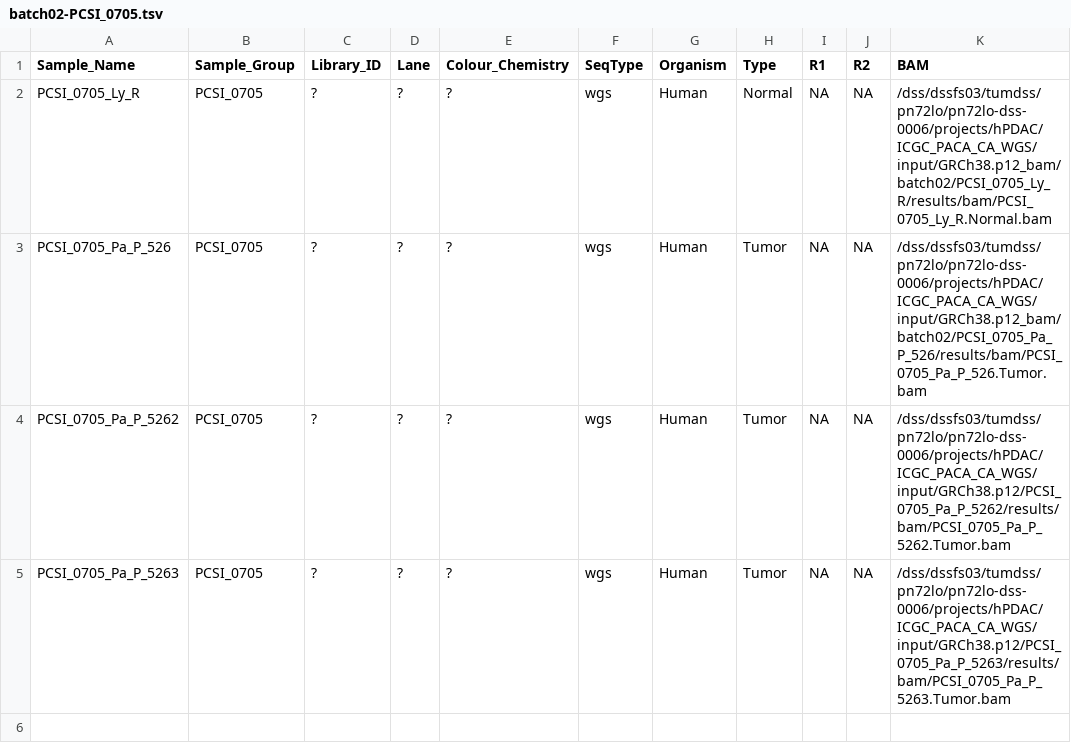
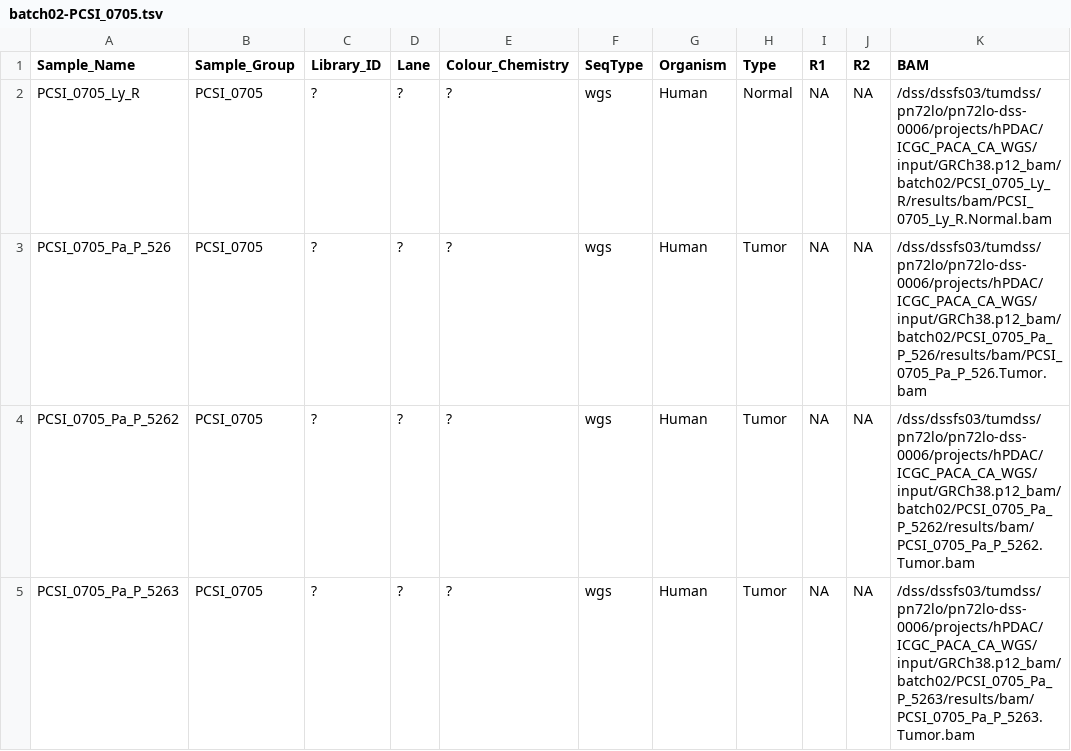
Before and after one commit to roland-rad-lab/MoCaSeq, a TSV file: launch/mocaseq/batch02-PCSI_0705/batch02-PCSI_0705.tsv, drawn as a sheet.

Commit message:
corrected wrong hg38 bam paths

```diff
--- a/launch/mocaseq/batch02-PCSI_0705/batch02-PCSI_0705.tsv
+++ b/launch/mocaseq/batch02-PCSI_0705/batch02-PCSI_0705.tsv
@@ -3,3 +3,3 @@ PCSI_0705_Ly_R	PCSI_0705	?	?	?	wgs	Human	Normal	NA	NA	/dss/dssfs03/tumdss/pn72lo
 PCSI_0705_Pa_P_526	PCSI_0705	?	?	?	wgs	Human	Tumor	NA	NA	/dss/dssfs03/tumdss/pn72lo/pn72lo-dss-0006/projects/hPDAC/ICGC_PACA_CA_WGS/input/GRCh38.p12_bam/batch02/PCSI_0705_Pa_P_526/results/bam/PCSI_0705_Pa_P_526.Tumor.bam
-PCSI_0705_Pa_P_5262	PCSI_0705	?	?	?	wgs	Human	Tumor	NA	NA	/dss/dssfs03/tumdss/pn72lo/pn72lo-dss-0006/projects/hPDAC/ICGC_PACA_CA_WGS/input/GRCh38.p12/PCSI_0705_Pa_P_5262/results/bam/PCSI_0705_Pa_P_5262.Tumor.bam
-PCSI_0705_Pa_P_5263	PCSI_0705	?	?	?	wgs	Human	Tumor	NA	NA	/dss/dssfs03/tumdss/pn72lo/pn72lo-dss-0006/projects/hPDAC/ICGC_PACA_CA_WGS/input/GRCh38.p12/PCSI_0705_Pa_P_5263/results/bam/PCSI_0705_Pa_P_5263.Tumor.bam
+PCSI_0705_Pa_P_5262	PCSI_0705	?	?	?	wgs	Human	Tumor	NA	NA	/dss/dssfs03/tumdss/pn72lo/pn72lo-dss-0006/projects/hPDAC/ICGC_PACA_CA_WGS/input/GRCh38.p12_bam/batch02/PCSI_0705_Pa_P_5262/results/bam/PCSI_0705_Pa_P_5262.Tumor.bam
+PCSI_0705_Pa_P_5263	PCSI_0705	?	?	?	wgs	Human	Tumor	NA	NA	/dss/dssfs03/tumdss/pn72lo/pn72lo-dss-0006/projects/hPDAC/ICGC_PACA_CA_WGS/input/GRCh38.p12_bam/batch02/PCSI_0705_Pa_P_5263/results/bam/PCSI_0705_Pa_P_5263.Tumor.bam
```
